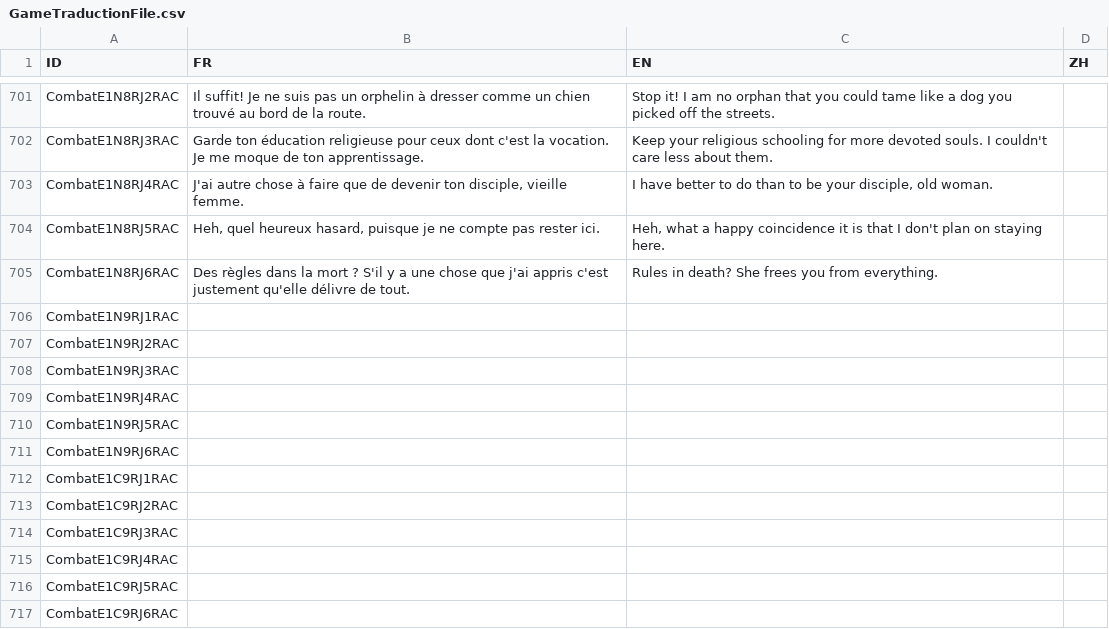
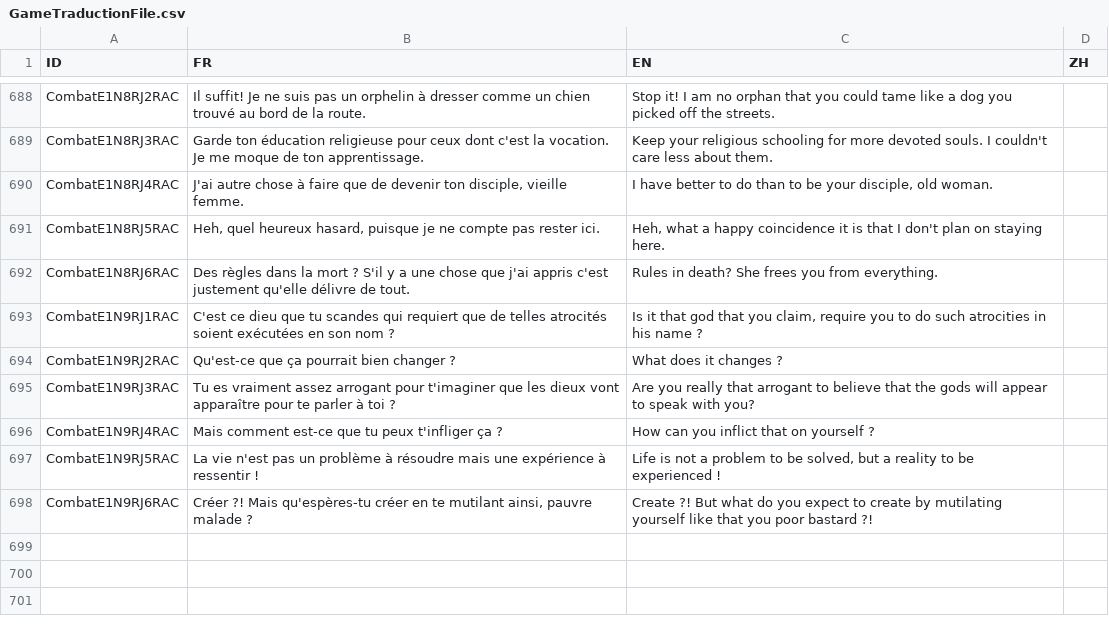
Before and after one commit to faresBelmadi/GF, a CSV file: Assets/StreamingAssets/Traduction/GameTraductionFile.csv, drawn as a sheet; only a part is shown, gaps mark what is left out; the diff covers the shown part only.

```diff
--- a/Assets/StreamingAssets/Traduction/GameTraductionFile.csv
+++ b/Assets/StreamingAssets/Traduction/GameTraductionFile.csv
@@ -739,13 +726,7 @@ CombatE1N8RJ5RAC;Heh, quel heureux hasard, puisque je ne compte pas rester ici.;
 CombatE1N8RJ6RAC;Des règles dans la mort ? S'il y a une chose que j'ai appris c'est justement qu'elle délivre de tout.;Rules in death? She frees you from everything.;
-CombatE1N9RJ1RAC;;;
-CombatE1N9RJ2RAC;;;
-CombatE1N9RJ3RAC;;;
-CombatE1N9RJ4RAC;;;
-CombatE1N9RJ5RAC;;;
-CombatE1N9RJ6RAC;;;
-CombatE1C9RJ1RAC;;;
-CombatE1C9RJ2RAC;;;
-CombatE1C9RJ3RAC;;;
-CombatE1C9RJ4RAC;;;
-CombatE1C9RJ5RAC;;;
-CombatE1C9RJ6RAC;;;
+CombatE1N9RJ1RAC; C'est ce dieu que tu scandes qui requiert que de telles atrocités soient exécutées en son nom ? ;Is it that god that you claim, require you to do such atrocities in his name ?;
+CombatE1N9RJ2RAC; Qu'est-ce que ça pourrait bien changer ? ;What does it changes ?;
+CombatE1N9RJ3RAC;Tu es vraiment assez arrogant pour t'imaginer que les dieux vont apparaître pour te parler à toi ?;Are you really that arrogant to believe that the gods will appear to speak with you?;
+CombatE1N9RJ4RAC;Mais comment est-ce que tu peux t'infliger ça ? ;How can you inflict that on yourself ?;
+CombatE1N9RJ5RAC;La vie n'est pas un problème à résoudre mais une expérience à ressentir ! ;Life is not a problem to be solved, but a reality to be experienced !;
+CombatE1N9RJ6RAC;Créer ?! Mais qu'espères-tu créer en te mutilant ainsi, pauvre malade ? ;Create ?! But what do you expect to create by mutilating yourself like that you poor bastard  ?!;
```
Also changed, not shown: 13 removed rows elsewhere in this file, Assets/StreamingAssets/Traduction/CapaTraductionFile.csv, 7 other files.
